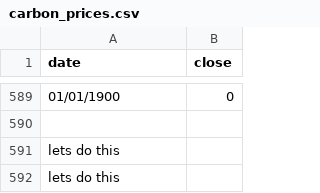
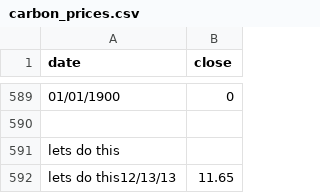
Before and after one commit to twillsie/Cal-Carbon-Dash-automation, a CSV file: carbon_prices.csv, drawn as a sheet; only a part is shown, gaps mark what is left out.

Commit message:
Latest carbon price update

```diff
--- a/carbon_prices.csv
+++ b/carbon_prices.csv
@@ -591,2 +591,2 @@ date,close
 lets do this
-lets do this
+lets do this12/13/13,11.65
```
